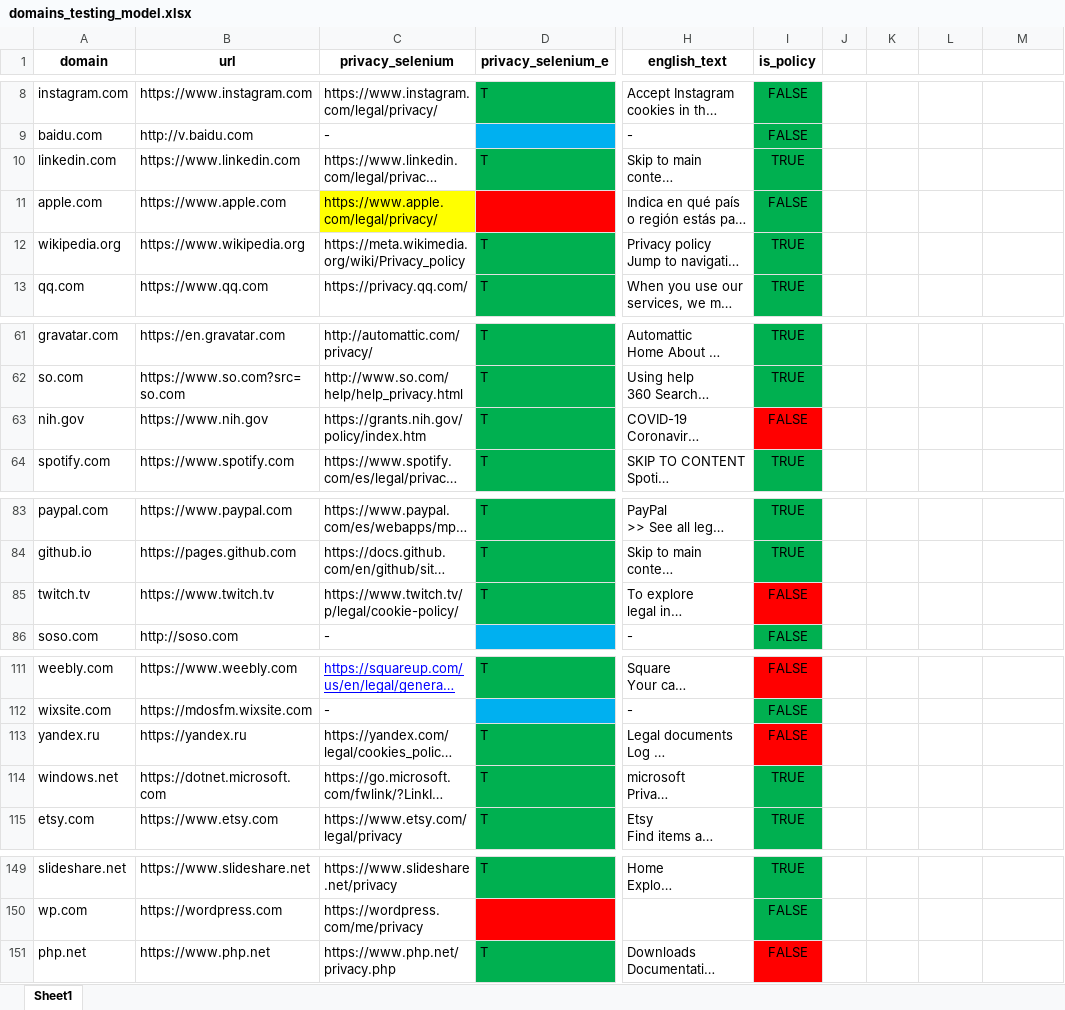
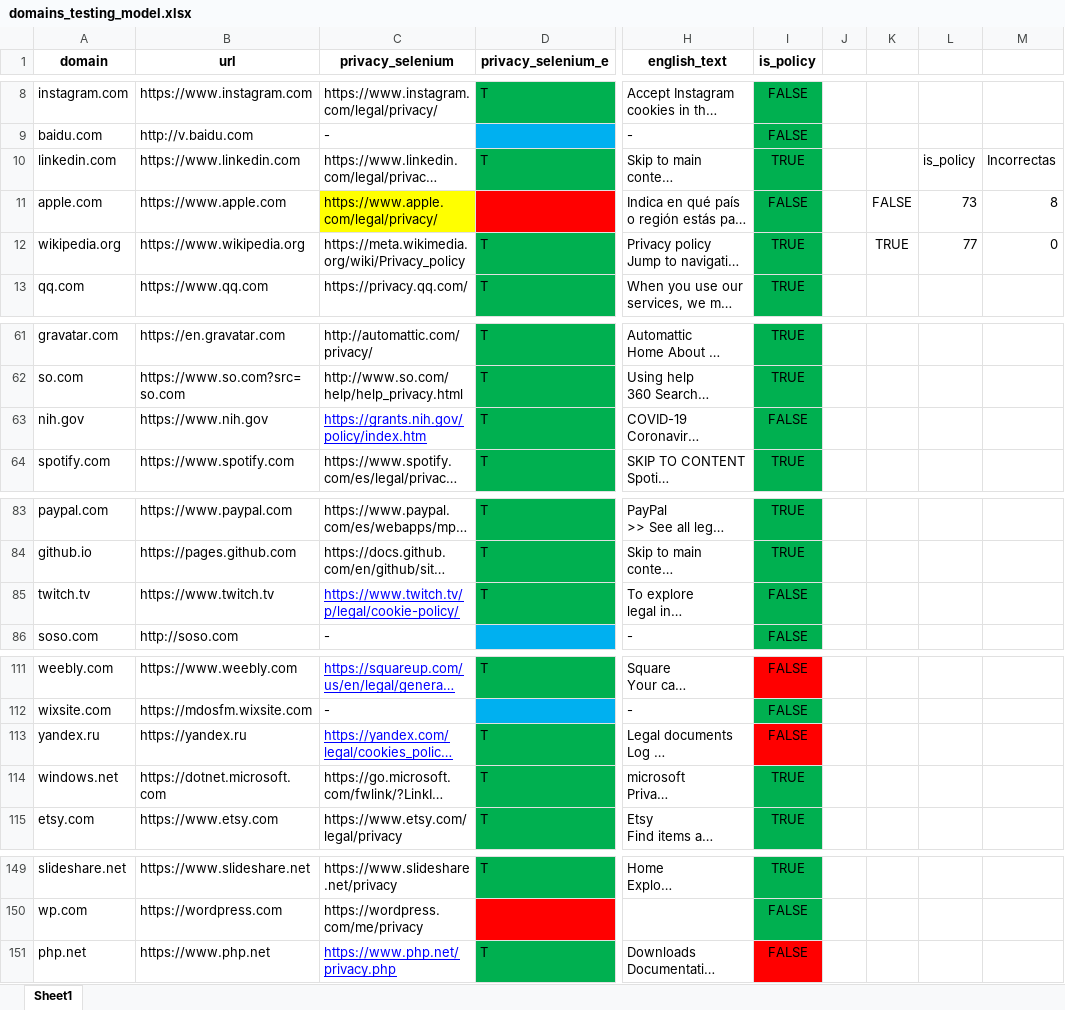
Before and after one commit to DavidRodriguezTorrado/Privacy_Policies_text_classifier, an Excel workbook: domains_testing_model.xlsx, sheet Sheet1, drawn as a sheet; only a part is shown, gaps mark what is left out; long unchanged cells end in …; values as stored, in another font and other column widths than the file's, no borders; the diff covers the shown part only; the diff names each change by its address in the sheet, - before the commit and + after, or states it on an @@ line.

Commit message:
Updated Excel

```diff
--- a/domains_testing_model.xlsx (sheet Sheet1)
+++ b/domains_testing_model.xlsx (sheet Sheet1)
-L10: (empty)
+L10: is_policy
-M10: (empty)
+M10: Incorrectas
-K11: (empty)
+K11: FALSE
-L11: (empty)
+L11: 73
-M11: (empty)
+M11: 8
-K12: (empty)
+K12: TRUE
-L12: (empty)
+L12: 77
-M12: (empty)
+M12: 0
@@ C63 underline: off → on, text colour: black → #0000FF @@
-I63 fill: #FF0000
+I63 fill: #00B050
@@ C85 underline: off → on, text colour: black → #0000FF @@
-I85 fill: #FF0000
+I85 fill: #00B050
@@ C113 underline: off → on, text colour: black → #0000FF @@
@@ C151 underline: off → on, text colour: black → #0000FF @@
```
Also changed, not shown: cell formats elsewhere in this sheet, 1 other file.
